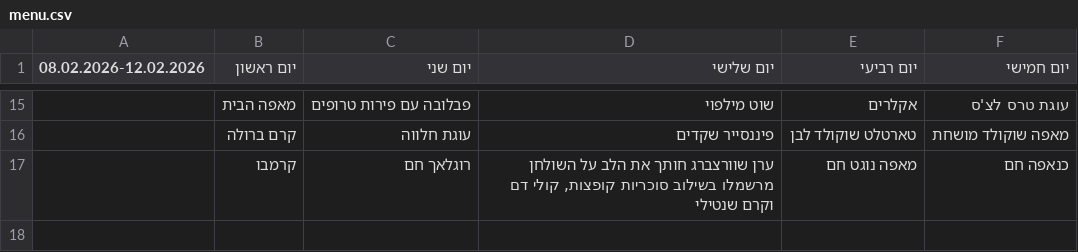
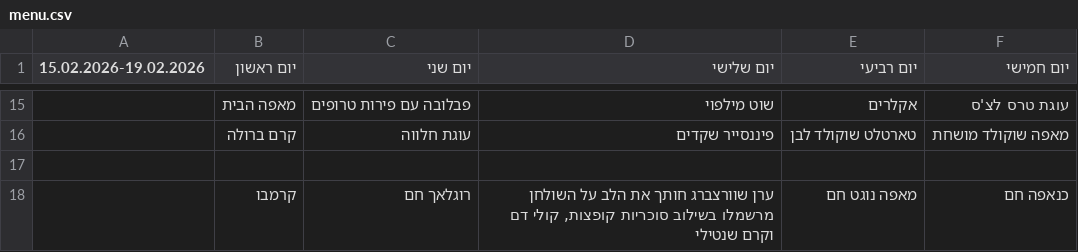
Before and after one commit to eylonbs/mobileye-dining-ratings, a CSV file: menu.csv, drawn as a sheet; only a part is shown, gaps mark what is left out; the diff names each change by its address in the sheet, - before the commit and + after, or states it on an @@ line.

Commit message:
Update menu.csv

```diff
--- a/menu.csv
+++ b/menu.csv
-A1: 08.02.2026-12.02.2026
+A1: 15.02.2026-19.02.2026
+row 17: (empty)
```
